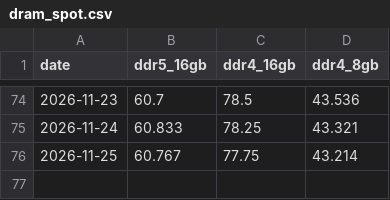
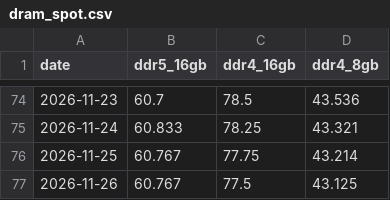
Before and after one commit to namyikim/predict_stock, a CSV file: macro_history/dram_spot.csv, drawn as a sheet; only a part is shown, gaps mark what is left out; the diff names each change by its address in the sheet, - before the commit and + after, or states it on an @@ line.

```diff
--- a/macro_history/dram_spot.csv
+++ b/macro_history/dram_spot.csv
+row 77: 2026-11-26 | 60.767 | 77.5 | 43.125
```
Also changed, not shown: 3 other files.
